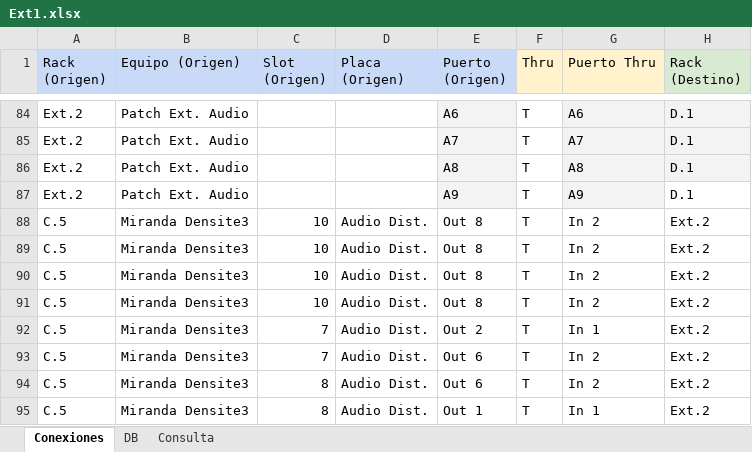
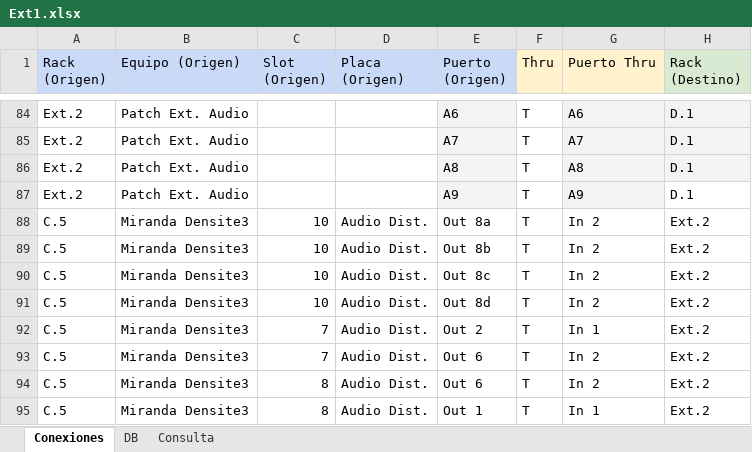
Before and after one commit to mmuccillo55/A7K9X2QF, an Excel workbook: Ext1.xlsx, sheet Conexiones, drawn as a sheet; only a part is shown, gaps mark what is left out; values as stored, in another font and other column widths than the file's, no borders; charts and pictures and conditional formats not drawn; the diff names each change by its address in the sheet, - before the commit and + after, or states it on an @@ line.

```diff
--- a/Ext1.xlsx (sheet Conexiones)
+++ b/Ext1.xlsx (sheet Conexiones)
-E88 (Puerto (Origen)): Out 8
+E88 (Puerto (Origen)): Out 8a
-E89 (Puerto (Origen)): Out 8
+E89 (Puerto (Origen)): Out 8b
-E90 (Puerto (Origen)): Out 8
+E90 (Puerto (Origen)): Out 8c
-E91 (Puerto (Origen)): Out 8
+E91 (Puerto (Origen)): Out 8d
```
Also changed, not shown: sheet Consulta.
